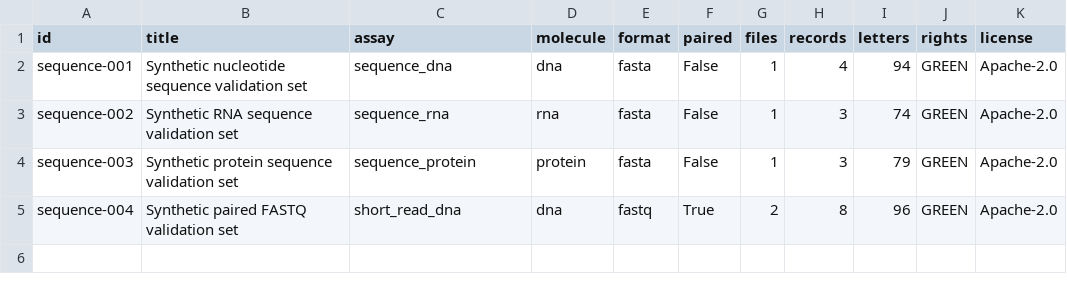
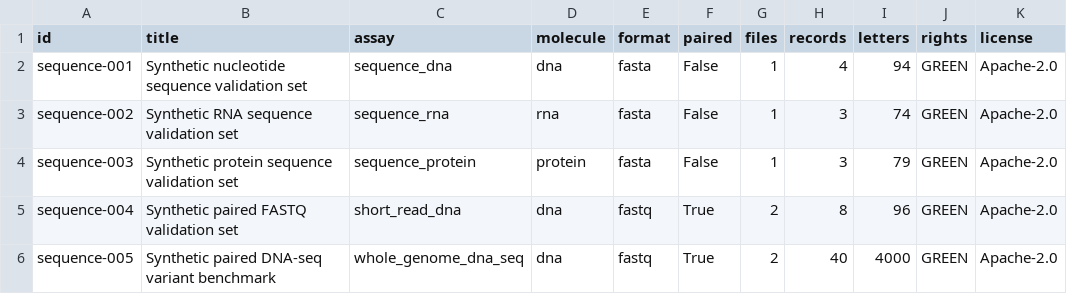
Before and after one commit to vxxqv/openomicsbench, a TSV file: catalog/sequences.tsv, drawn as a sheet; the diff names each change by its address in the sheet, - before the commit and + after, or states it on an @@ line.

Commit message:
Update sequence catalog

```diff
--- a/catalog/sequences.tsv
+++ b/catalog/sequences.tsv
+row 6: sequence-005 | Synthetic paired DNA-seq variant benchmark | whole_genome_dna_seq | dna | fastq | True | 2 | 40 | 4000 | GREEN | Apache-2.0
```
Also changed, not shown: 1 other file.
